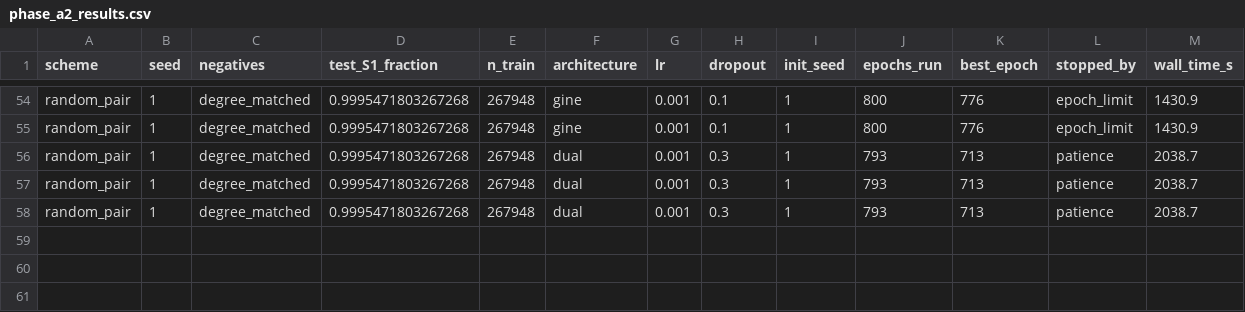
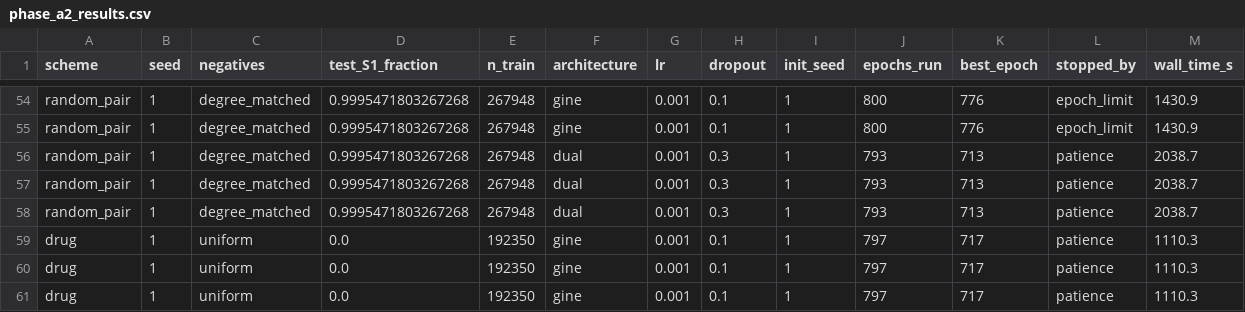
Before and after one commit to mametaeverzat014-cell/DDI-Net, a CSV file: reports/phase_a2_results.csv, drawn as a sheet; only a part is shown, gaps mark what is left out; rows hold the shown columns only; the diff names each change by its address in the sheet, - before the commit and + after, or states it on an @@ line.

```diff
--- a/reports/phase_a2_results.csv
+++ b/reports/phase_a2_results.csv
+row 59: drug | 1 | uniform | 0.0 | 192350 | gine | 0.001 | 0.1 | 1 | 797 | 717 | patience | 1110.3
+row 60: drug | 1 | uniform | 0.0 | 192350 | gine | 0.001 | 0.1 | 1 | 797 | 717 | patience | 1110.3
+row 61: drug | 1 | uniform | 0.0 | 192350 | gine | 0.001 | 0.1 | 1 | 797 | 717 | patience | 1110.3
```
Also changed, not shown: 1 other file.
